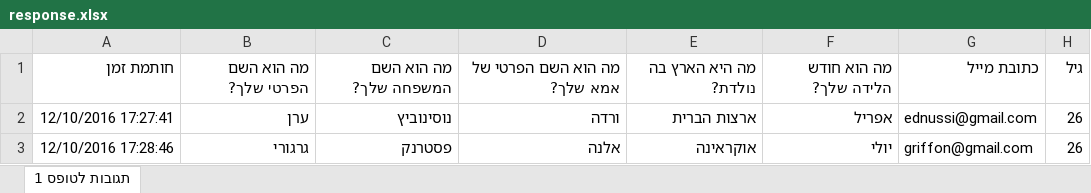
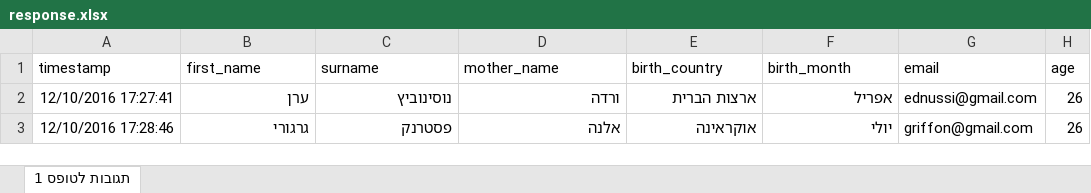
Before and after one commit to ednussi/3Deception, an Excel workbook: questionnaire/data/response.xlsx, sheet תגובות לטופס 1, drawn as a sheet; values as stored, in another font and other column widths than the file's, no borders; charts and pictures not drawn; removed rows and columns are numbered as before the commit, all else as after; the diff names each change by its address in the sheet, - before the commit and + after, or states it on an @@ line.

Commit message:
add some data

```diff
--- a/questionnaire/data/response.xlsx (sheet תגובות לטופס 1)
+++ b/questionnaire/data/response.xlsx (sheet תגובות לטופס 1)
-row 1: חותמת זמן | מה הוא השם הפרטי שלך? | מה הוא השם המשפחה שלך? | מה הוא השם הפרטי של אמא שלך? | מה היא הארץ בה נולדת? | מה הוא חודש הלידה שלך? | כתובת מייל | גיל
+row 1: timestamp | first_name | surname | mother_name | birth_country | birth_month | email | age
```
Also changed, not shown: charts or pictures, 11 other files.
